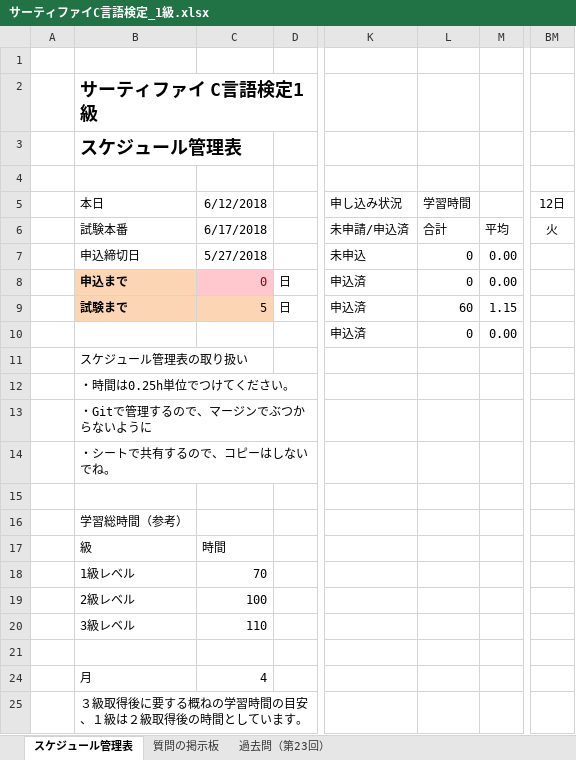
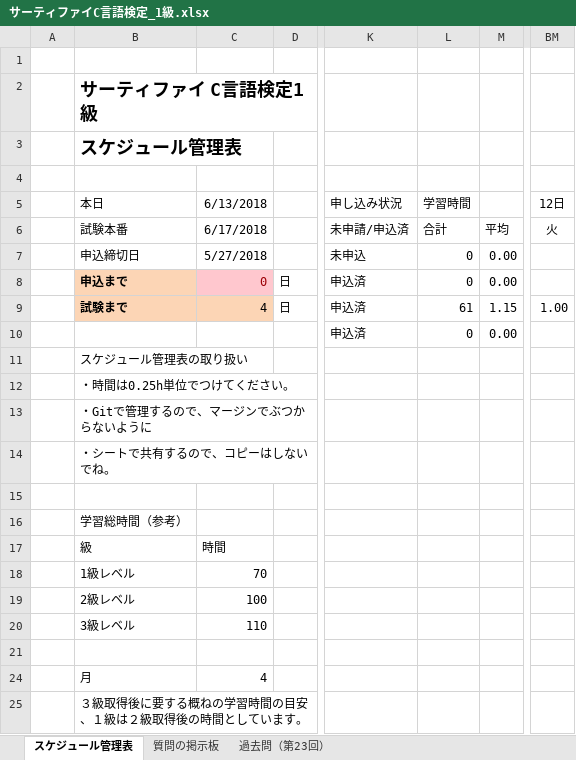
Before and after one commit to EMBUshikaku/master, an Excel workbook: サーティファイC言語検定_1級.xlsx, sheet スケジュール管理表, drawn as a sheet; only a part is shown, gaps mark what is left out; values as stored, in another font and other column widths than the file's, no borders; charts and pictures and conditional formats not drawn; the diff names each change by its address in the sheet, - before the commit and + after, or states it on an @@ line.

Commit message:
サーティファイC言語検定スケジュール管理シート更新（望月：6/13付）

```diff
--- a/サーティファイC言語検定_1級.xlsx (sheet スケジュール管理表)
+++ b/サーティファイC言語検定_1級.xlsx (sheet スケジュール管理表)
-C5: 6/12/2018
+C5: 6/13/2018
-C9: 5
+C9: 4
-L9: 60
+L9: 61
-BM9: (empty)
+BM9: 1.00
```
